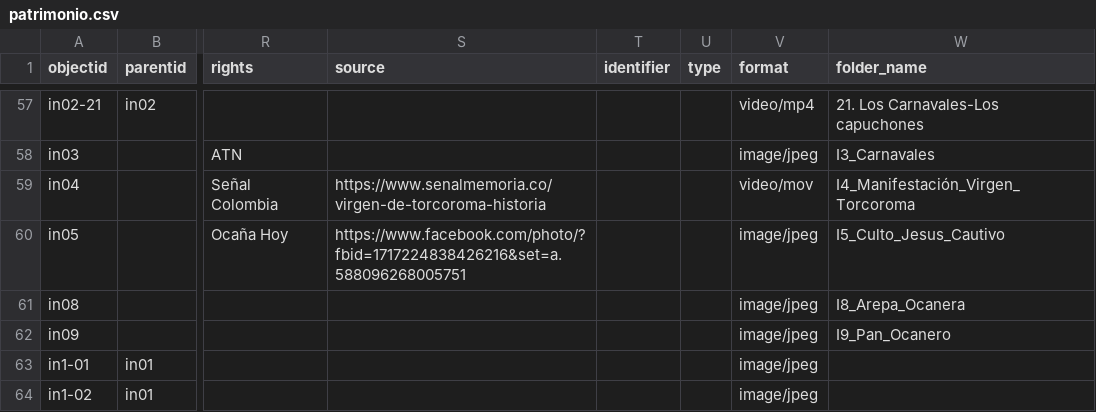
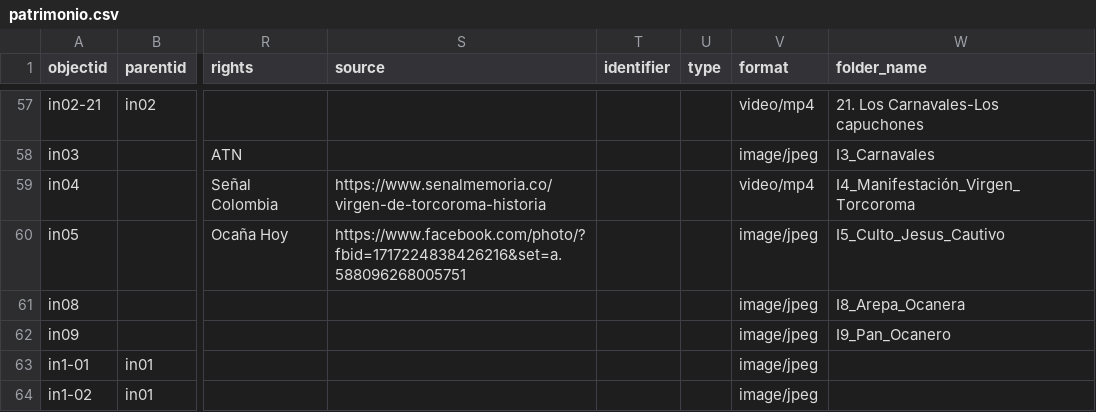
Before and after one commit to pamina9/prueba-patri, a CSV file: _data/patrimonio.csv, drawn as a sheet; only a part is shown, gaps mark what is left out; the diff names each change by its address in the sheet, - before the commit and + after, or states it on an @@ line.

Commit message:
Add files via upload

```diff
--- a/_data/patrimonio.csv
+++ b/_data/patrimonio.csv
-V59 (format): video/mov
+V59 (format): video/mp4
```
